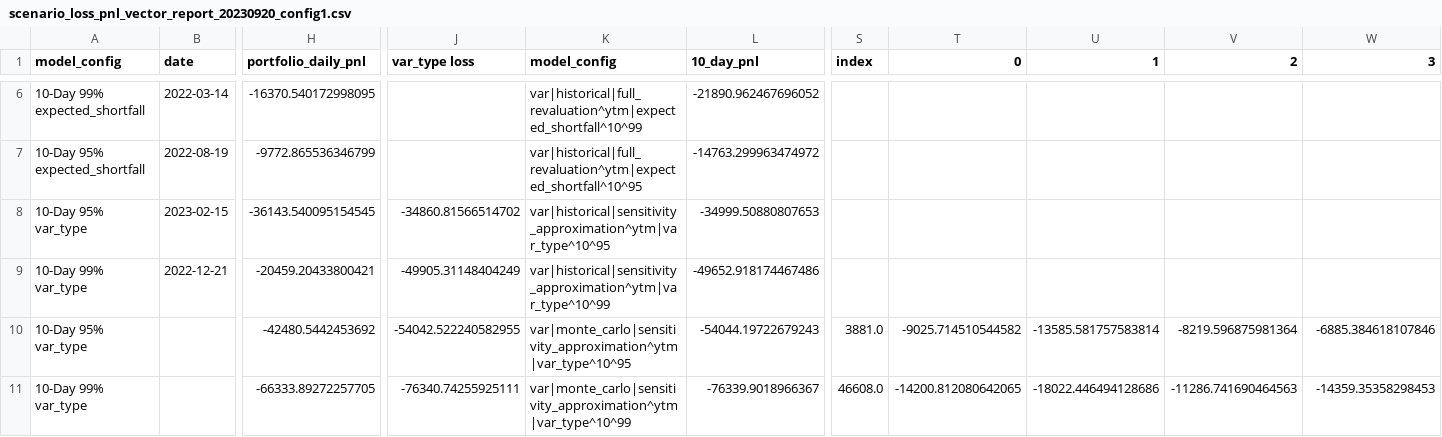
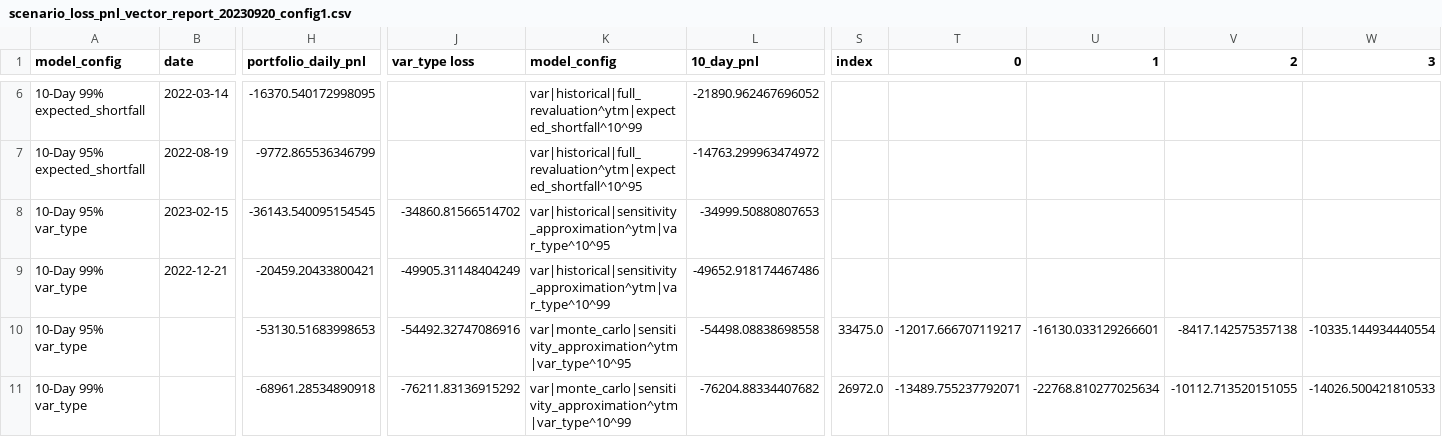
Before and after one commit to christopher729sc/Quant-Risk-Lab, a CSV file: output/scenario_loss_pnl_vector_report_20230920_config1.csv, drawn as a sheet; only a part is shown, gaps mark what is left out; removed rows and columns are numbered as before the commit, all else as after; rows hold the shown columns only; the diff names each change by its address in the sheet, - before the commit and + after, or states it on an @@ line.

Commit message:
Final draft ready with portfolio optimization

```diff
--- a/output/scenario_loss_pnl_vector_report_20230920_config1.csv
+++ b/output/scenario_loss_pnl_vector_report_20230920_config1.csv
-row 10: 10-Day 95% var_type |  | -42480.5442453692 | -54042.522240582955 | var|monte_carlo|sensitivity_approximation^ytm|var_type^10^95 | -54044.19722679243 | 3881.0 | -9025.714510544582 | -13585.581757583814 | -8219.596875981364 | -6885.384618107846
-row 11: 10-Day 99% var_type |  | -66333.89272257705 | -76340.74255925111 | var|monte_carlo|sensitivity_approximation^ytm|var_type^10^99 | -76339.9018966367 | 46608.0 | -14200.812080642065 | -18022.446494128686 | -11286.741690464563 | -14359.35358298453
+row 10: 10-Day 95% var_type |  | -53130.51683998653 | -54492.32747086916 | var|monte_carlo|sensitivity_approximation^ytm|var_type^10^95 | -54498.08838698558 | 33475.0 | -12017.666707119217 | -16130.033129266601 | -8417.142575357138 | -10335.144934440554
+row 11: 10-Day 99% var_type |  | -68961.28534890918 | -76211.83136915292 | var|monte_carlo|sensitivity_approximation^ytm|var_type^10^99 | -76204.88334407682 | 26972.0 | -13489.755237792071 | -22768.810277025634 | -10112.713520151055 | -14026.500421810533
```
Also changed, not shown: output/risk_summary_report_20230920_config1.csv, 8 other files.
